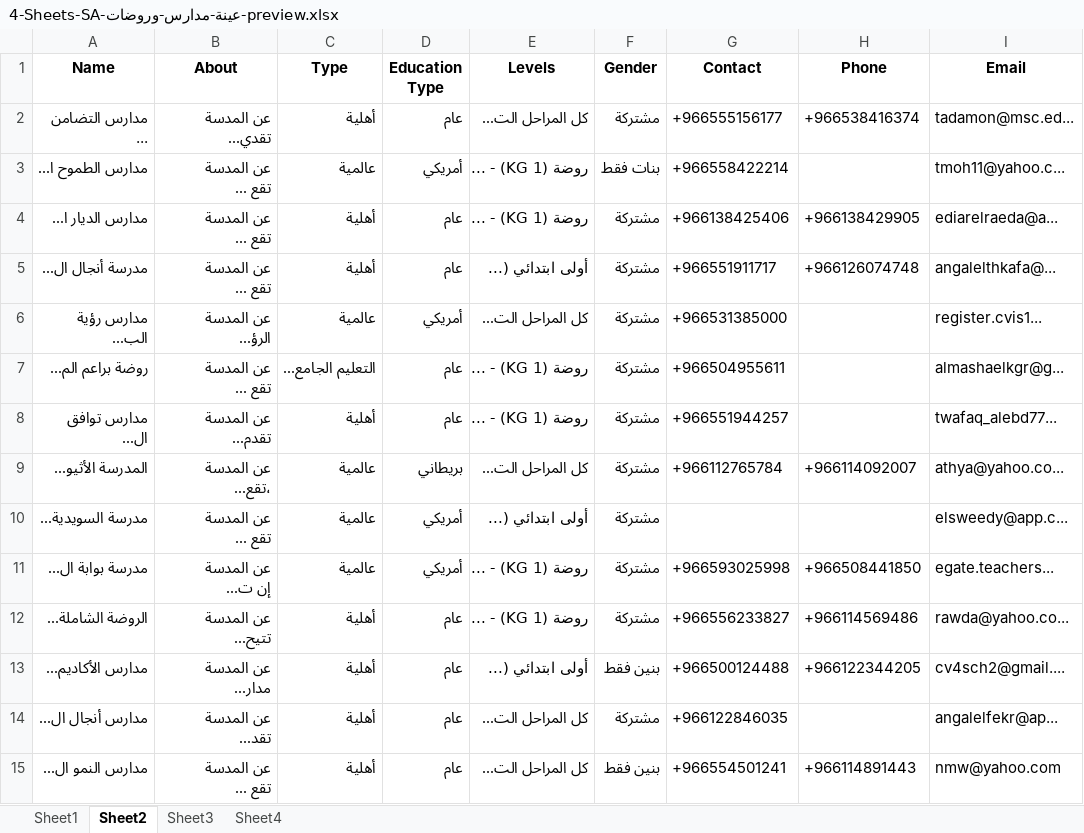
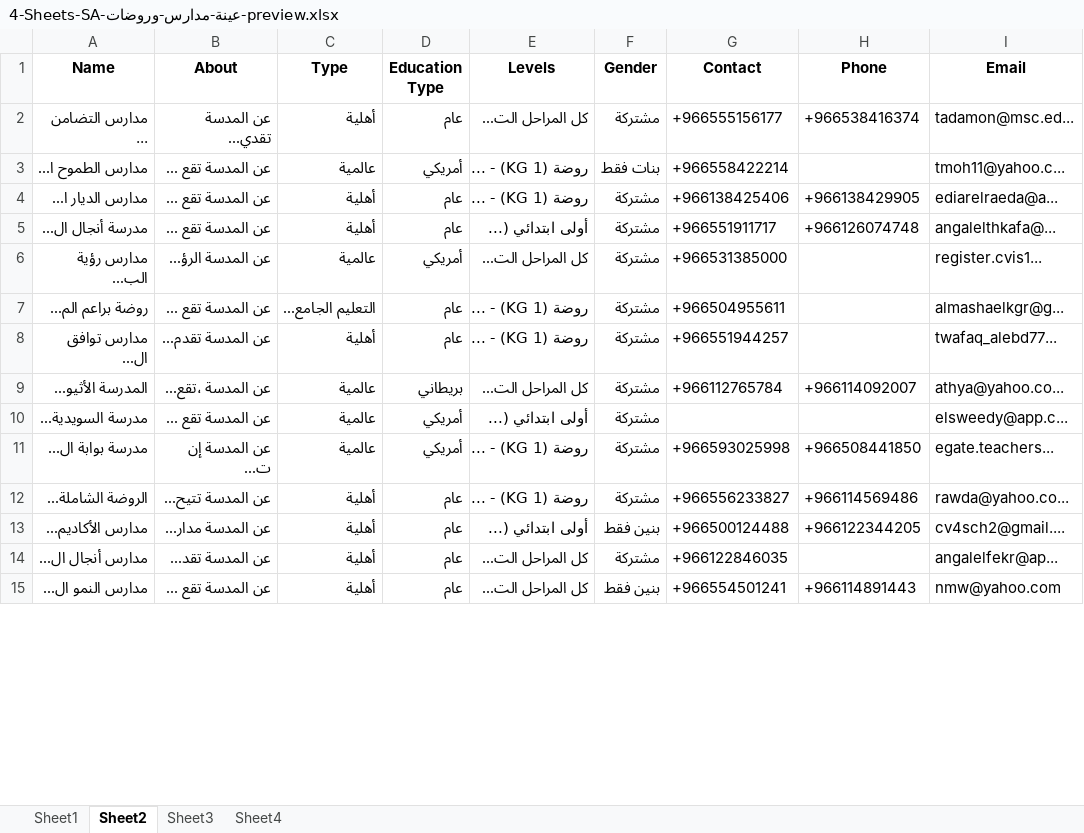
Before and after one commit to barmgacom/barmgacom.github.io, an Excel workbook: samples/4-Sheets-SA-عينة-مدارس-وروضات-preview.xlsx, sheet Sheet2, drawn as a sheet; only a part is shown; values as stored, in another font and other column widths than the file's, no borders; ↵ is a line break in a cell; the diff covers the shown part only; the diff names each change by its address in the sheet, - before the commit and + after, or states it on an @@ line.

```diff
--- a/samples/4-Sheets-SA-عينة-مدارس-وروضات-preview.xlsx (sheet Sheet2)
+++ b/samples/4-Sheets-SA-عينة-مدارس-وروضات-preview.xlsx (sheet Sheet2)
-B2 (About): عن المدسة ↵ تقدي...
+B2 (About): عن المدسة تقدي...
-B3:B5 (About): عن المدسة ↵ تقع ...
+B3:B5 (About): عن المدسة تقع ...
-B6 (About): عن المدسة ↵ الرؤ...
+B6 (About): عن المدسة الرؤ...
-B7 (About): عن المدسة ↵ تقع ...
+B7 (About): عن المدسة تقع ...
-B8 (About): عن المدسة ↵ تقدم...
+B8 (About): عن المدسة تقدم...
-B9 (About): عن المدسة ↵ ،تقع...
+B9 (About): عن المدسة ،تقع...
-B10 (About): عن المدسة ↵ تقع ...
+B10 (About): عن المدسة تقع ...
-B11 (About): عن المدسة ↵ إن ت...
+B11 (About): عن المدسة إن ت...
-B12 (About): عن المدسة ↵ تتيح...
+B12 (About): عن المدسة تتيح...
-B13 (About): عن المدسة ↵ مدار...
+B13 (About): عن المدسة مدار...
-B14 (About): عن المدسة ↵ تقد...
+B14 (About): عن المدسة تقد...
-B15 (About): عن المدسة ↵ تقع ...
+B15 (About): عن المدسة تقع ...
```
Also changed, not shown: 15 edited cells elsewhere in this sheet, sheet Sheet1, sheet Sheet3, samples/2-Sheets-SA-عينة-شركات-مقاولات-preview.xlsx, samples/SA-اعلانات-عقارية-تلجرام-preview.xlsx, 27 other files.
